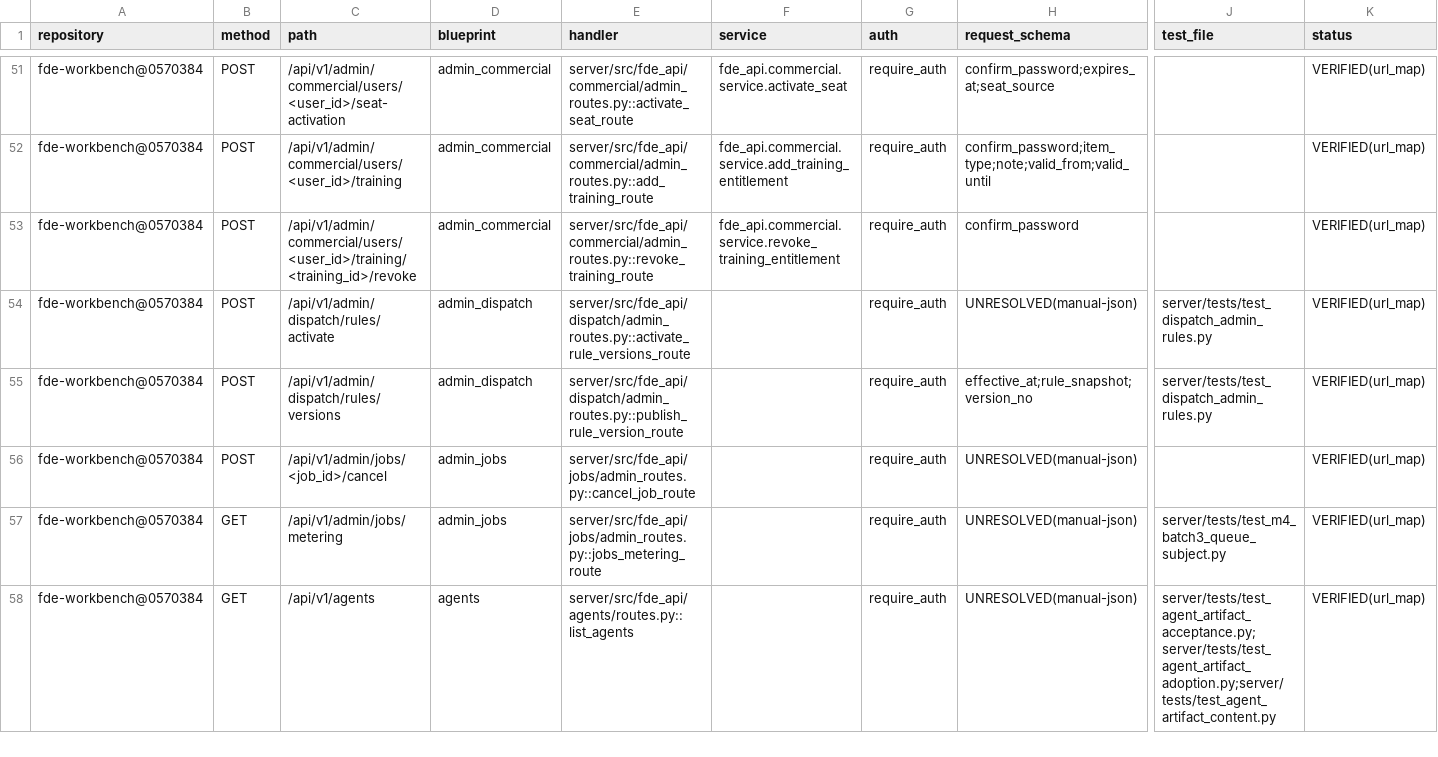
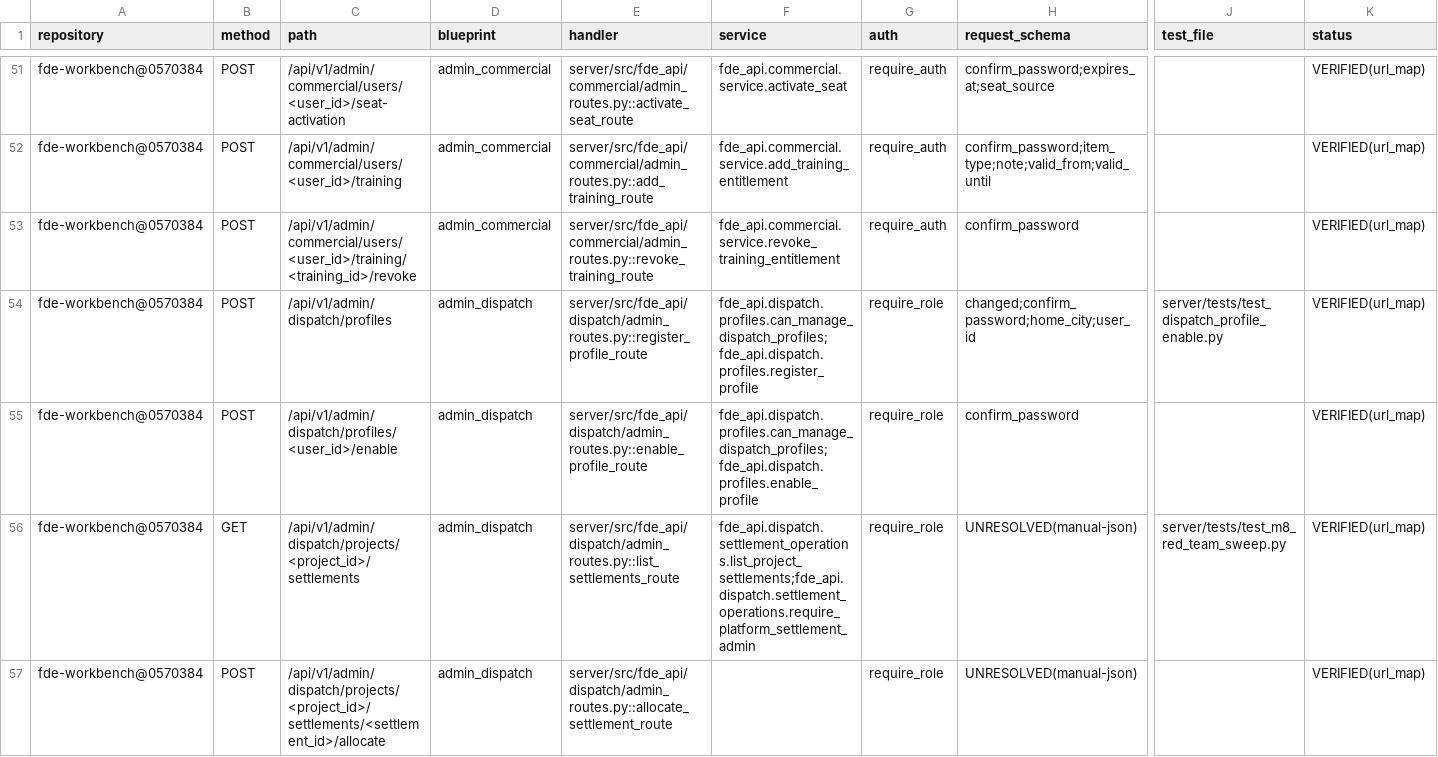
Before and after one commit to caishide/fde-workbench, a CSV file: docs/audit/v3-route-inventory.csv, drawn as a sheet; only a part is shown, gaps mark what is left out; the shorter side is filled out with more unchanged rows; rows hold the shown columns only; the diff covers the shown part only; the diff names each change by its address in the sheet, - before the commit and + after, or states it on an @@ line.

Commit message:
fix(dispatch): ecosystem M1 结算记账与派单档案管理面 (#573)
B 型尾款结算：G8 前后到账均按同包 G4 五席规则与包快照计提；发布补建已到账草稿；
收款与发包跨事务按项目→包锁序一致。五席分配绑定确认快照（428/400/409 三态），
等待期间实收变化须刷新重认。省级进项票仅平台管理员登记，查重/列表/转应付共用
同一票据判据。累计预扣按收款人×验收年度 advisory 锁串行，跨项目读取已提交累计。
计提及之后的无明细结算行对收款改额一律 409 锁定（盲审 F-1 收口：预扣无重算机制，
基数不得静默改写）。派单档案登记与启用走 /api/v1/admin/dispatch 人工管理面。
派单页标注交付席为发布时估算，按实收结算。

库存 570 路由 / 58 蓝图 / 172 表 / 101 迁移，单头 f2a4b6c8d0e2 不变。
独立 PG/Redis 全量 4,991 passed / 125 skipped；桌面 1,273 passed；同单 HTTP 11 组；
Chromium 10 项；mypy 基线 274 零新增；ruff 绿；零历史盲审无 P1。

```diff
--- a/docs/audit/v3-route-inventory.csv
+++ b/docs/audit/v3-route-inventory.csv
+row 54: fde-workbench@0570384 | POST | /api/v1/admin/dispatch/profiles | admin_dispatch | server/src/fde_api/dispatch/admin_routes.py::register_profile_route | fde_api.dispatch.profiles.can_manage_dispatch_profiles;fde_api.dispatch.profiles.register_profile | require_role | changed;confirm_password;home_city;user_id | server/tests/test_dispatch_profile_enable.py | VERIFIED(url_map)
+row 55: fde-workbench@0570384 | POST | /api/v1/admin/dispatch/profiles/<user_id>/enable | admin_dispatch | server/src/fde_api/dispatch/admin_routes.py::enable_profile_route | fde_api.dispatch.profiles.can_manage_dispatch_profiles;fde_api.dispatch.profiles.enable_profile | require_role | confirm_password |  | VERIFIED(url_map)
+row 56: fde-workbench@0570384 | GET | /api/v1/admin/dispatch/projects/<project_id>/settlements | admin_dispatch | server/src/fde_api/dispatch/admin_routes.py::list_settlements_route | fde_api.dispatch.settlement_operations.list_project_settlements;fde_api.dispatch.settlement_operations.require_platform_settlement_admin | require_role | UNRESOLVED(manual-json) | server/tests/test_m8_red_team_sweep.py | VERIFIED(url_map)
+row 57: fde-workbench@0570384 | POST | /api/v1/admin/dispatch/projects/<project_id>/settlements/<settlement_id>/allocate | admin_dispatch | server/src/fde_api/dispatch/admin_routes.py::allocate_settlement_route |  | require_role | UNRESOLVED(manual-json) |  | VERIFIED(url_map)
```
Also changed, not shown: 3 added rows and 5 edited cells elsewhere in this file, 45 other files.
